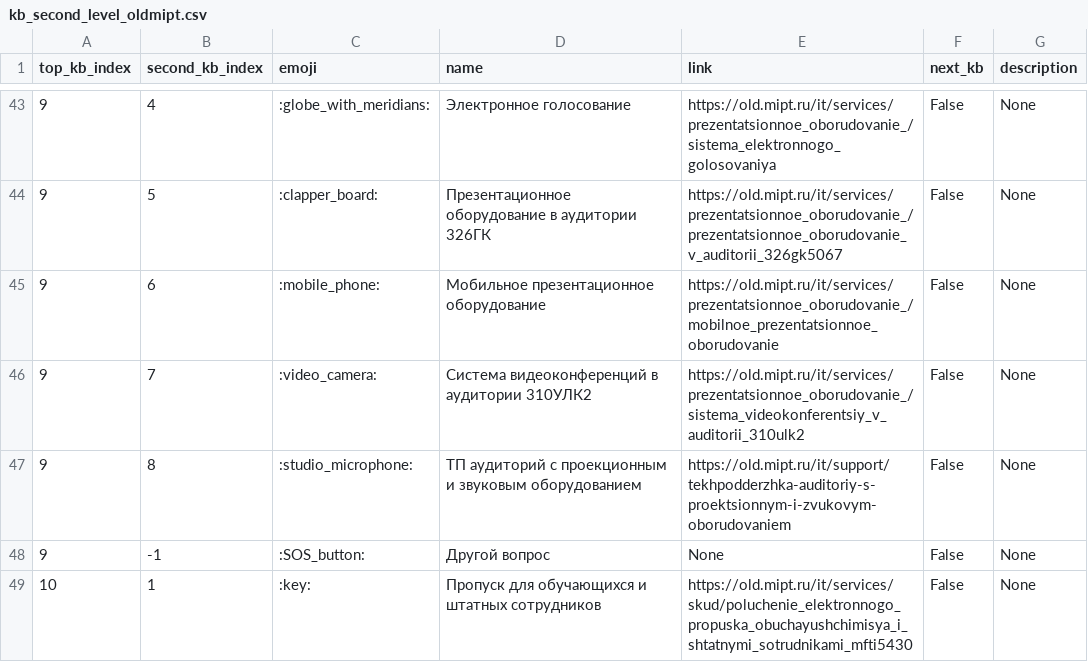
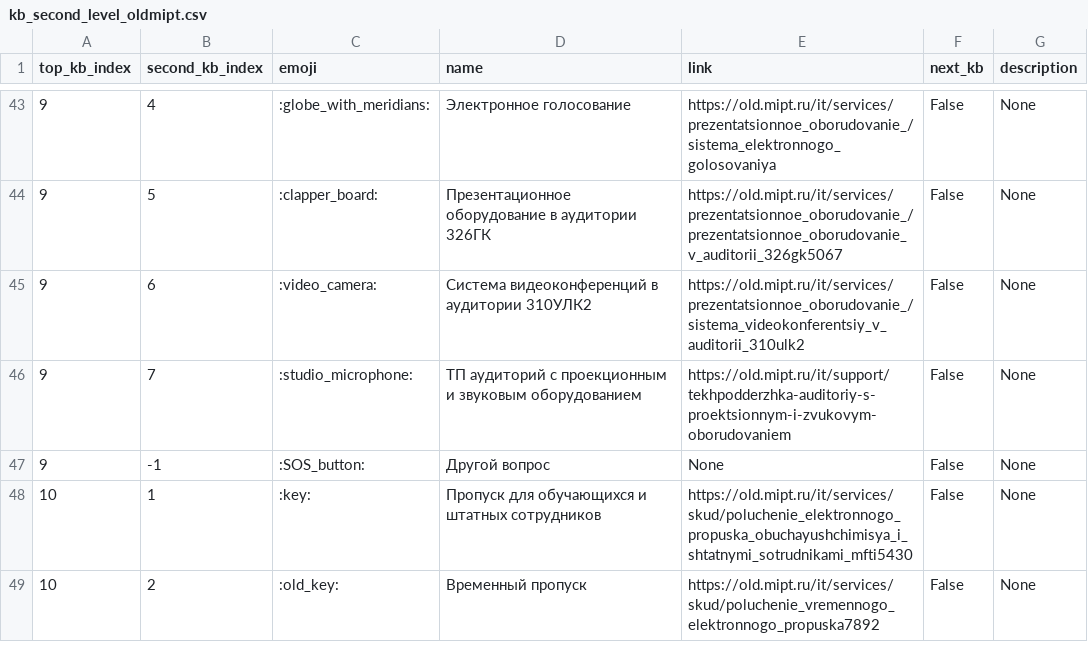
Before and after one commit to maxxxims/mipt_uit, a CSV file: tg_bot/data/kb_second_level_oldmipt.csv, drawn as a sheet; only a part is shown, gaps mark what is left out; the shorter side is filled out with more unchanged rows.

Commit message:
del btn

```diff
--- a/tg_bot/data/kb_second_level_oldmipt.csv
+++ b/tg_bot/data/kb_second_level_oldmipt.csv
@@ -45,5 +45,4 @@
 9;5;:clapper_board:;Презентационное оборудование в аудитории 326ГК;https://old.mipt.ru/it/services/prezentatsionnoe_oborudovanie_/prezentatsionnoe_oborudovanie_v_auditorii_326gk5067;False;None
-9;6;:mobile_phone:;Мобильное презентационное оборудование;https://old.mipt.ru/it/services/prezentatsionnoe_oborudovanie_/mobilnoe_prezentatsionnoe_oborudovanie;False;None
-9;7;:video_camera:;Система видеоконференций в аудитории 310УЛК2;https://old.mipt.ru/it/services/prezentatsionnoe_oborudovanie_/sistema_videokonferentsiy_v_auditorii_310ulk2;False;None
-9;8;:studio_microphone:;ТП аудиторий с проекционным и звуковым оборудованием;https://old.mipt.ru/it/support/tekhpodderzhka-auditoriy-s-proektsionnym-i-zvukovym-oborudovaniem;False;None
+9;6;:video_camera:;Система видеоконференций в аудитории 310УЛК2;https://old.mipt.ru/it/services/prezentatsionnoe_oborudovanie_/sistema_videokonferentsiy_v_auditorii_310ulk2;False;None
+9;7;:studio_microphone:;ТП аудиторий с проекционным и звуковым оборудованием;https://old.mipt.ru/it/support/tekhpodderzhka-auditoriy-s-proektsionnym-i-zvukovym-oborudovaniem;False;None
 9;-1;:SOS_button:;Другой вопрос;None;False;None
```
